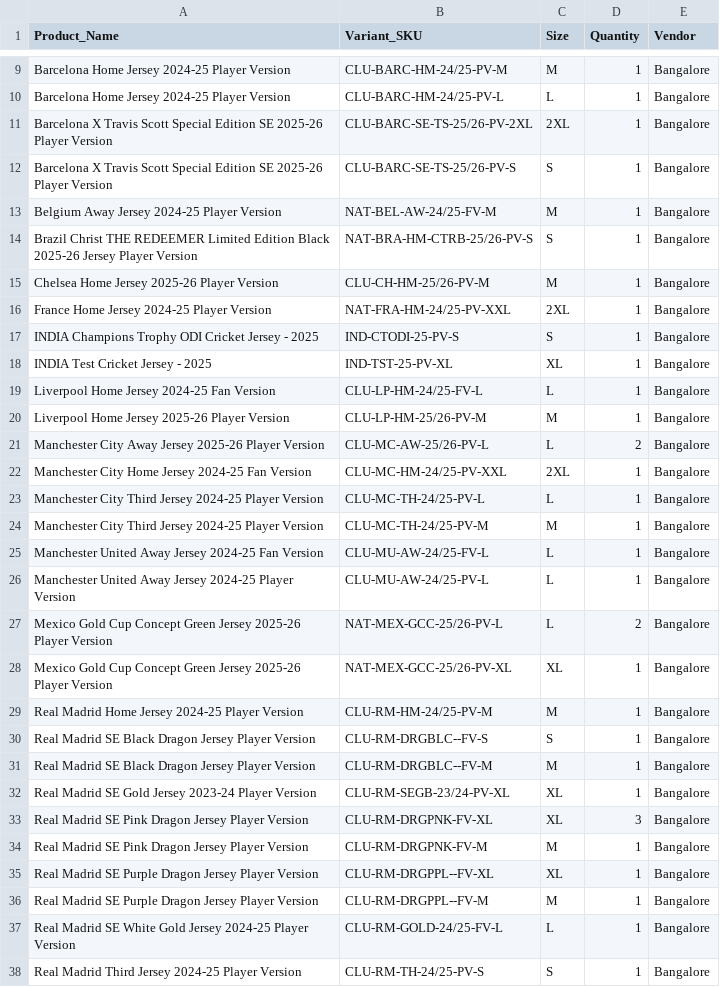
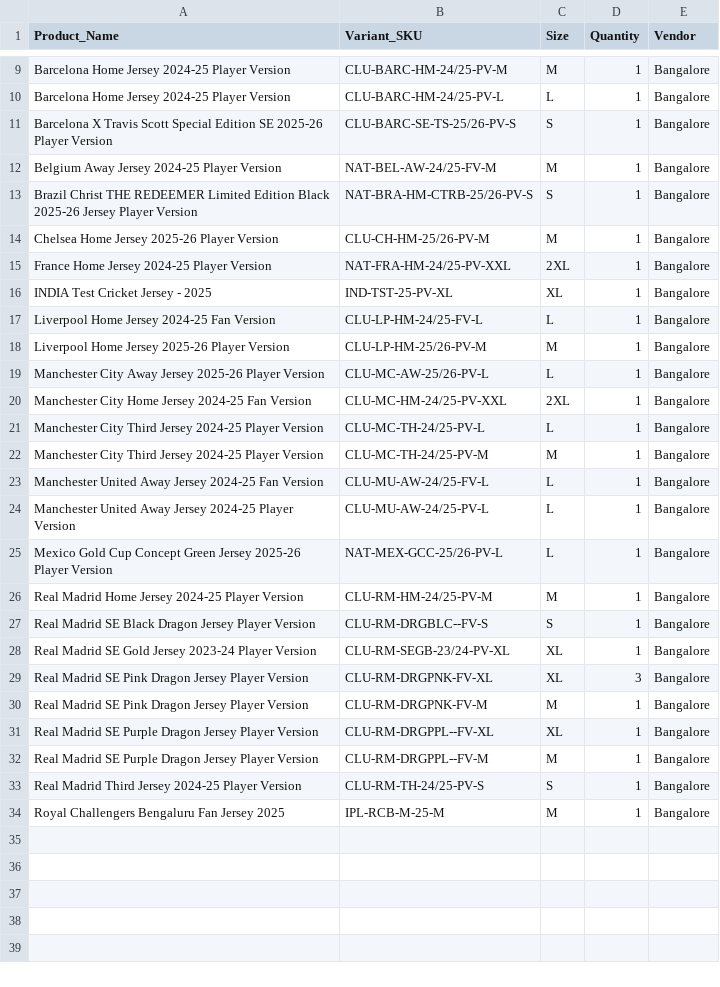
Before and after one commit to StrikerStore/order-status-app, a CSV file: rto_details.csv, drawn as a sheet; only a part is shown, gaps mark what is left out; the shorter side is filled out with more unchanged rows.

Commit message:
Update rto_details.csv

```diff
--- a/rto_details.csv
+++ b/rto_details.csv
@@ -10,3 +10,2 @@ Barcelona Home Jersey 2024-25 Player Version,CLU-BARC-HM-24/25-PV-M,M,1,Bangalor
 Barcelona Home Jersey 2024-25 Player Version,CLU-BARC-HM-24/25-PV-L,L,1,Bangalore
-Barcelona X Travis Scott Special Edition SE 2025-26 Player Version,CLU-BARC-SE-TS-25/26-PV-2XL,2XL,1,Bangalore
 Barcelona X Travis Scott Special Edition SE 2025-26 Player Version,CLU-BARC-SE-TS-25/26-PV-S,S,1,Bangalore
@@ -16,3 +15,2 @@ Chelsea Home Jersey 2025-26 Player Version,CLU-CH-HM-25/26-PV-M,M,1,Bangalore
 France Home Jersey 2024-25 Player Version,NAT-FRA-HM-24/25-PV-XXL,2XL,1,Bangalore
-INDIA Champions Trophy ODI Cricket Jersey - 2025,IND-CTODI-25-PV-S,S,1,Bangalore
 INDIA Test Cricket Jersey - 2025,IND-TST-25-PV-XL,XL,1,Bangalore
@@ -20,3 +18,3 @@ Liverpool Home Jersey 2024-25 Fan Version,CLU-LP-HM-24/25-FV-L,L,1,Bangalore
 Liverpool Home Jersey 2025-26 Player Version,CLU-LP-HM-25/26-PV-M,M,1,Bangalore
-Manchester City Away Jersey 2025-26 Player Version,CLU-MC-AW-25/26-PV-L,L,2,Bangalore
+Manchester City Away Jersey 2025-26 Player Version,CLU-MC-AW-25/26-PV-L,L,1,Bangalore
 Manchester City Home Jersey 2024-25 Fan Version,CLU-MC-HM-24/25-PV-XXL,2XL,1,Bangalore
@@ -26,7 +24,5 @@ Manchester United Away Jersey 2024-25 Fan Version,CLU-MU-AW-24/25-FV-L,L,1,Banga
 Manchester United Away Jersey 2024-25 Player Version,CLU-MU-AW-24/25-PV-L,L,1,Bangalore
-Mexico Gold Cup Concept Green Jersey 2025-26 Player Version,NAT-MEX-GCC-25/26-PV-L,L,2,Bangalore
-Mexico Gold Cup Concept Green Jersey 2025-26 Player Version,NAT-MEX-GCC-25/26-PV-XL,XL,1,Bangalore
+Mexico Gold Cup Concept Green Jersey 2025-26 Player Version,NAT-MEX-GCC-25/26-PV-L,L,1,Bangalore
 Real Madrid Home Jersey 2024-25 Player Version,CLU-RM-HM-24/25-PV-M,M,1,Bangalore
 Real Madrid SE Black Dragon Jersey Player Version,CLU-RM-DRGBLC--FV-S,S,1,Bangalore
-Real Madrid SE Black Dragon Jersey Player Version,CLU-RM-DRGBLC--FV-M,M,1,Bangalore
 Real Madrid SE Gold Jersey 2023-24 Player Version,CLU-RM-SEGB-23/24-PV-XL,XL,1,Bangalore
@@ -36,3 +32,2 @@ Real Madrid SE Purple Dragon Jersey Player Version,CLU-RM-DRGPPL--FV-XL,XL,1,Ban
 Real Madrid SE Purple Dragon Jersey Player Version,CLU-RM-DRGPPL--FV-M,M,1,Bangalore
-Real Madrid SE White Gold Jersey 2024-25 Player Version,CLU-RM-GOLD-24/25-FV-L,L,1,Bangalore
 Real Madrid Third Jersey 2024-25 Player Version,CLU-RM-TH-24/25-PV-S,S,1,Bangalore
```
